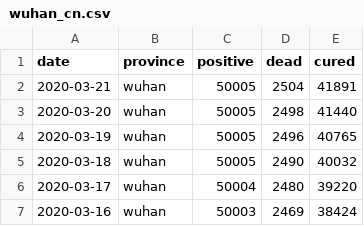
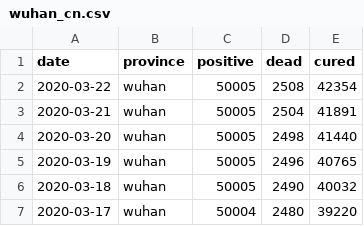
Before and after one commit to techengines/coronavirus-stats-italy, a CSV file: data/china/wuhan_cn.csv, drawn as a sheet; only a part is shown; the shorter side is filled out with more unchanged rows.

```diff
--- a/data/china/wuhan_cn.csv
+++ b/data/china/wuhan_cn.csv
@@ -1,2 +1,3 @@
 date,province,positive,dead,cured
+2020-03-22,wuhan,50005,2508,42354
 2020-03-21,wuhan,50005,2504,41891
```
Also changed, not shown: data/china/hubei_non_wuhan_cn.csv, data/china/others_non_hubei_cn.csv, 5 other files.
